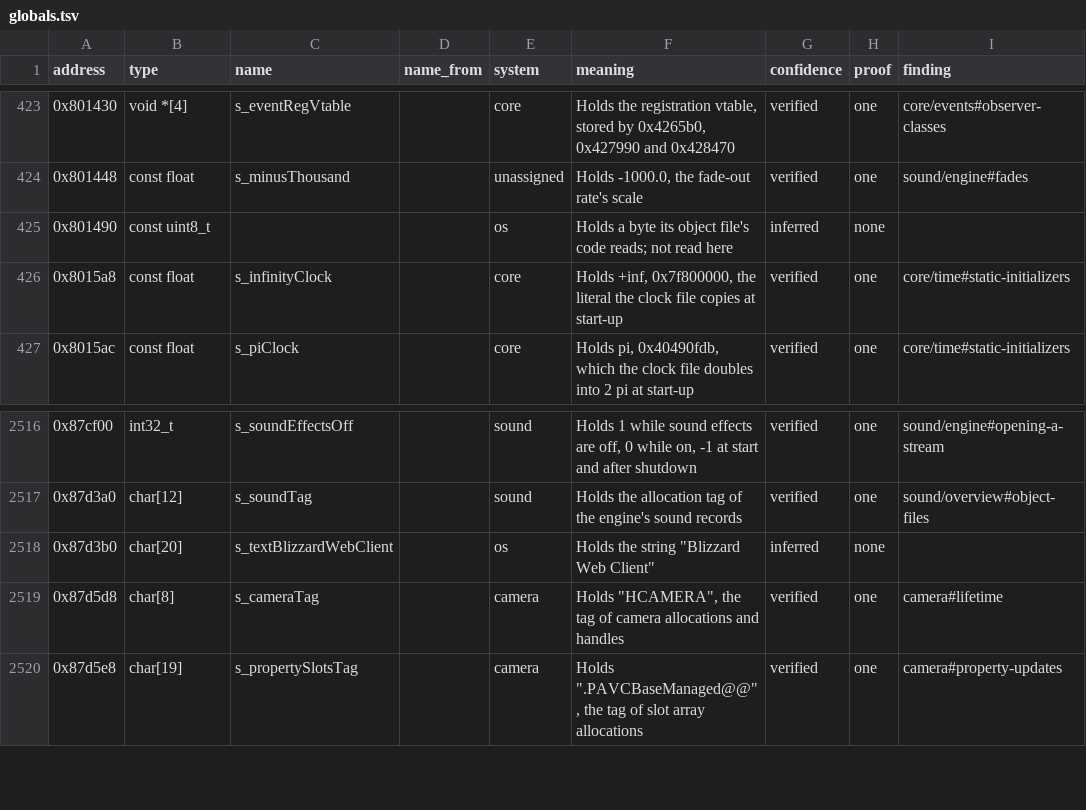
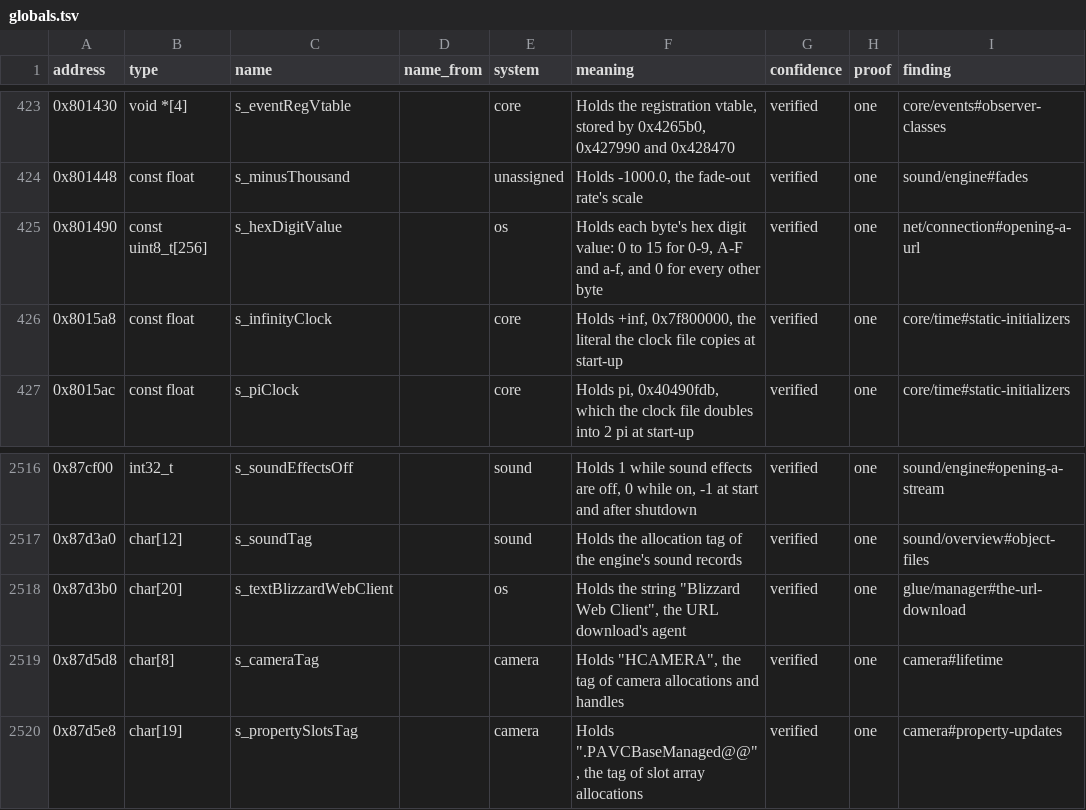
Before and after one commit to samwhosung/benilla-re, a TSV file: symbols/globals.tsv, drawn as a sheet; only a part is shown, gaps mark what is left out.

```diff
--- a/symbols/globals.tsv
+++ b/symbols/globals.tsv
@@ -424,3 +424,3 @@ address	type	name	name_from	system	meaning	confidence	proof	finding
 0x801448	const float	s_minusThousand		unassigned	Holds -1000.0, the fade-out rate's scale	verified	one	sound/engine#fades
-0x801490	const uint8_t			os	Holds a byte its object file's code reads; not read here	inferred	none	
+0x801490	const uint8_t[256]	s_hexDigitValue		os	Holds each byte's hex digit value: 0 to 15 for 0-9, A-F and a-f, and 0 for every other byte	verified	one	net/connection#opening-a-url
 0x8015a8	const float	s_infinityClock		core	Holds +inf, 0x7f800000, the literal the clock file copies at start-up	verified	one	core/time#static-initializers
@@ -2517,3 +2517,3 @@ address	type	name	name_from	system	meaning	confidence	proof	finding
 0x87d3a0	char[12]	s_soundTag		sound	Holds the allocation tag of the engine's sound records	verified	one	sound/overview#object-files
-0x87d3b0	char[20]	s_textBlizzardWebClient		os	Holds the string "Blizzard Web Client"	inferred	none	
+0x87d3b0	char[20]	s_textBlizzardWebClient		os	Holds the string "Blizzard Web Client", the URL download's agent	verified	one	glue/manager#the-url-download
 0x87d5d8	char[8]	s_cameraTag		camera	Holds "HCAMERA", the tag of camera allocations and handles	verified	one	camera#lifetime
```
Also changed, not shown: 3 other files.
